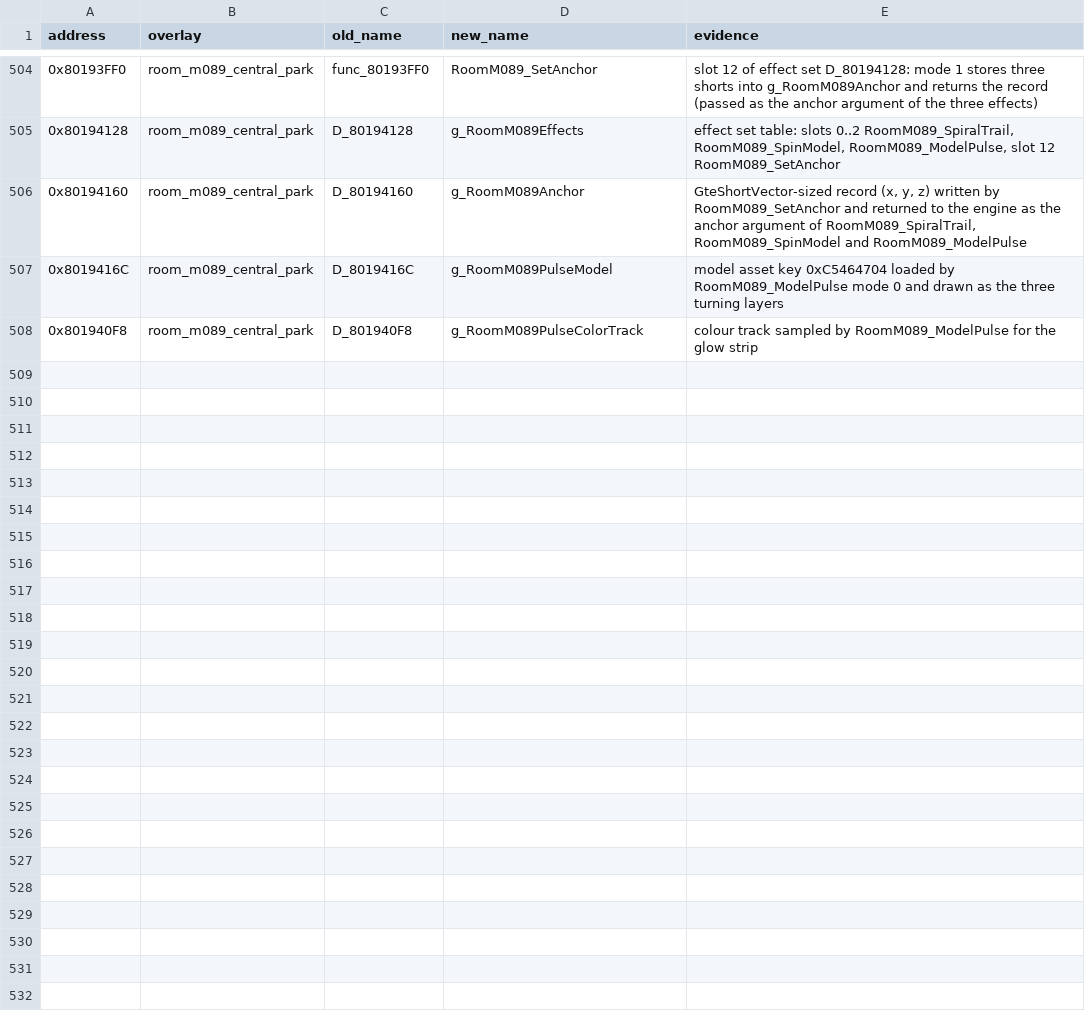
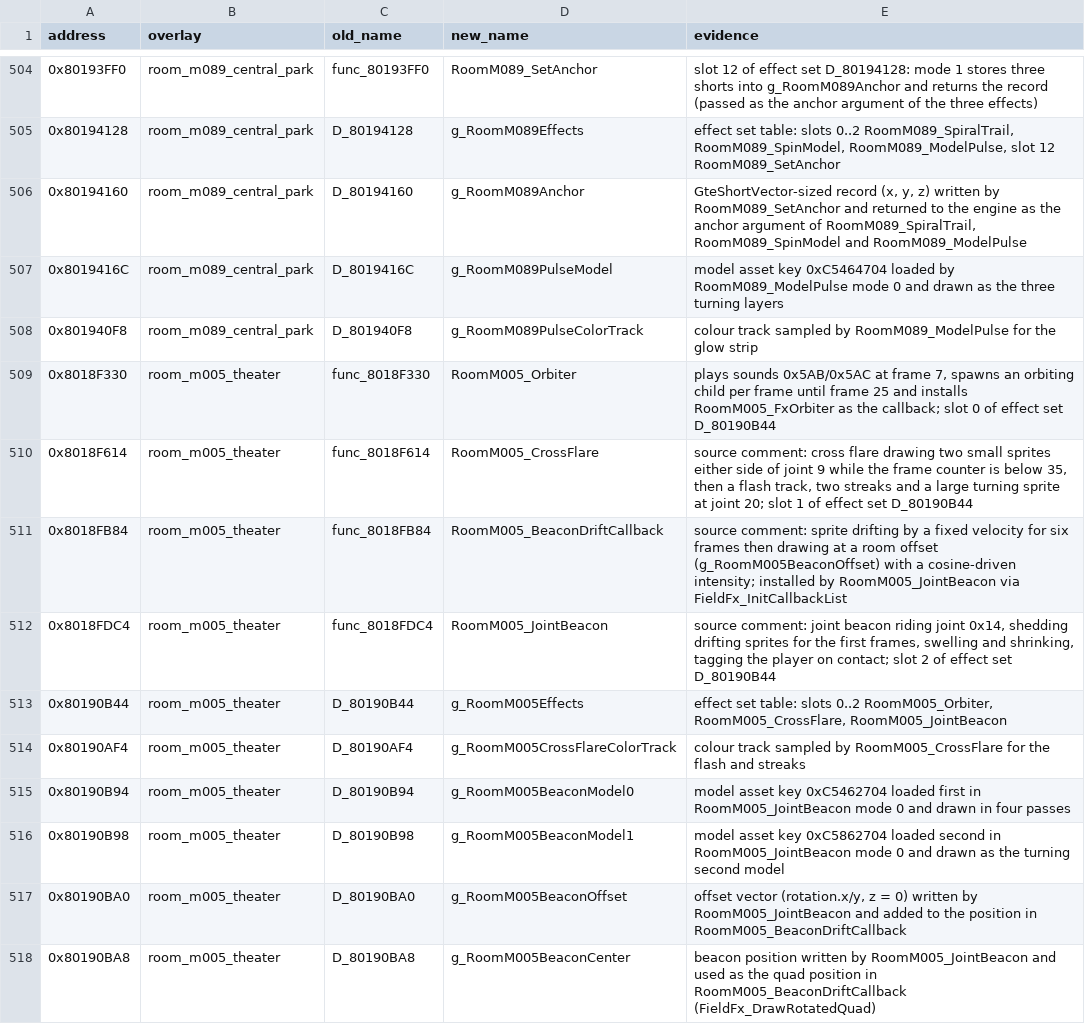
Before and after one commit to FeverDreams420/parasite-eve-decomp, a CSV file: docs/naming_review_overlays_rooms.csv, drawn as a sheet; only a part is shown, gaps mark what is left out; the diff names each change by its address in the sheet, - before the commit and + after, or states it on an @@ line.

Commit message:
Name room_m005 orbiter, cross flare and joint beacon effects, callbacks and effect set

```diff
--- a/docs/naming_review_overlays_rooms.csv
+++ b/docs/naming_review_overlays_rooms.csv
+row 509: 0x8018F330 | room_m005_theater | func_8018F330 | RoomM005_Orbiter | plays sounds 0x5AB/0x5AC at frame 7, spawns an orbiting child per frame until frame 25 and installs RoomM005_FxOrbiter as the callback; slot 0 of effect set D_80190B44
+row 510: 0x8018F614 | room_m005_theater | func_8018F614 | RoomM005_CrossFlare | source comment: cross flare drawing two small sprites either side of joint 9 while the frame counter is below 35, then a flash track, two streaks and a large turning sprite at joint 20; slot 1 of effect set D_80190B44
+row 511: 0x8018FB84 | room_m005_theater | func_8018FB84 | RoomM005_BeaconDriftCallback | source comment: sprite drifting by a fixed velocity for six frames then drawing at a room offset (g_RoomM005BeaconOffset) with a cosine-driven intensity; installed by RoomM005_JointBeacon via FieldFx_InitCallbackList
+row 512: 0x8018FDC4 | room_m005_theater | func_8018FDC4 | RoomM005_JointBeacon | source comment: joint beacon riding joint 0x14, shedding drifting sprites for the first frames, swelling and shrinking, tagging the player on contact; slot 2 of effect set D_80190B44
+row 513: 0x80190B44 | room_m005_theater | D_80190B44 | g_RoomM005Effects | effect set table: slots 0..2 RoomM005_Orbiter, RoomM005_CrossFlare, RoomM005_JointBeacon
+row 514: 0x80190AF4 | room_m005_theater | D_80190AF4 | g_RoomM005CrossFlareColorTrack | colour track sampled by RoomM005_CrossFlare for the flash and streaks
+row 515: 0x80190B94 | room_m005_theater | D_80190B94 | g_RoomM005BeaconModel0 | model asset key 0xC5462704 loaded first in RoomM005_JointBeacon mode 0 and drawn in four passes
+row 516: 0x80190B98 | room_m005_theater | D_80190B98 | g_RoomM005BeaconModel1 | model asset key 0xC5862704 loaded second in RoomM005_JointBeacon mode 0 and drawn as the turning second model
+row 517: 0x80190BA0 | room_m005_theater | D_80190BA0 | g_RoomM005BeaconOffset | offset vector (rotation.x/y, z = 0) written by RoomM005_JointBeacon and added to the position in RoomM005_BeaconDriftCallback
+row 518: 0x80190BA8 | room_m005_theater | D_80190BA8 | g_RoomM005BeaconCenter | beacon position written by RoomM005_JointBeacon and used as the quad position in RoomM005_BeaconDriftCallback (FieldFx_DrawRotatedQuad)
```
Also changed, not shown: 5 other files.
